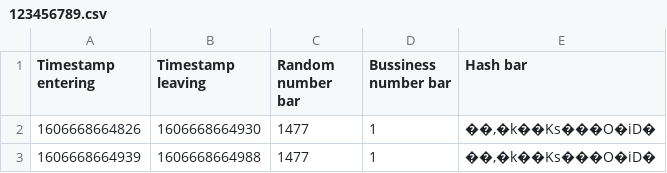
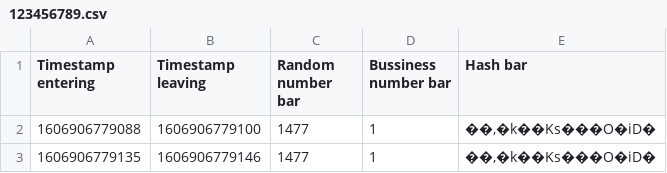
Before and after one commit to hv2r55g/HORECA-registration-system, a CSV file: src/DoktersBestanden/123456789.csv, drawn as a sheet; the diff names each change by its address in the sheet, - before the commit and + after, or states it on an @@ line.

```diff
--- a/src/DoktersBestanden/123456789.csv
+++ b/src/DoktersBestanden/123456789.csv
-A2 (Timestamp entering): 1606668664826
+A2 (Timestamp entering): 1606906779088
-B2 (Timestamp leaving): 1606668664930
+B2 (Timestamp leaving): 1606906779100
-A3 (Timestamp entering): 1606668664939
+A3 (Timestamp entering): 1606906779135
-B3 (Timestamp leaving): 1606668664988
+B3 (Timestamp leaving): 1606906779146
```
Also changed, not shown: 12 other files.
